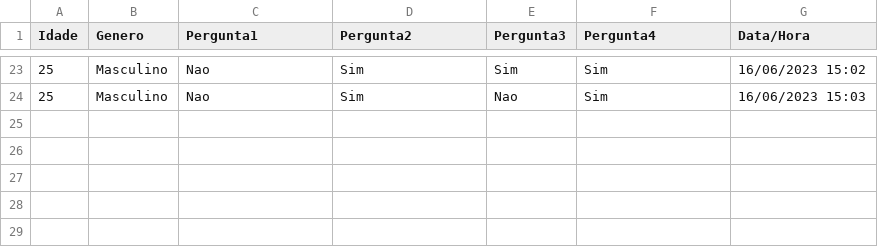
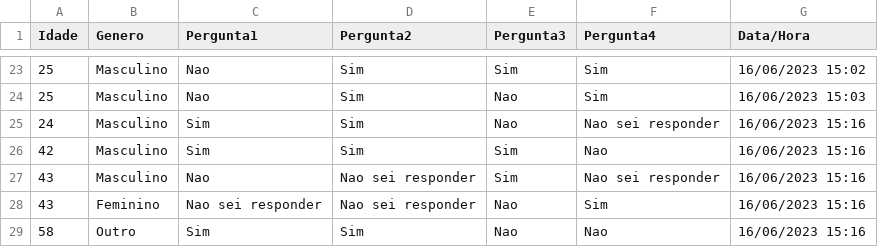
Before and after one commit to danylo-miranda/radar-pesquisa, a CSV file: dados.csv, drawn as a sheet; only a part is shown, gaps mark what is left out.

```diff
--- a/dados.csv
+++ b/dados.csv
@@ -24 +24,6 @@ Idade,Genero,Pergunta1,Pergunta2,Pergunta3,Pergunta4,Data/Hora
 25,Masculino,Nao,Sim,Nao,Sim,16/06/2023 15:03
+24,Masculino,Sim,Sim,Nao,Nao sei responder,16/06/2023 15:16
+42,Masculino,Sim,Sim,Sim,Nao,16/06/2023 15:16
+43,Masculino,Nao,Nao sei responder,Sim,Nao sei responder,16/06/2023 15:16
+43,Feminino,Nao sei responder,Nao sei responder,Nao,Sim,16/06/2023 15:16
+58,Outro,Sim,Sim,Nao,Nao,16/06/2023 15:16
```
Also changed, not shown: 1 other file.
